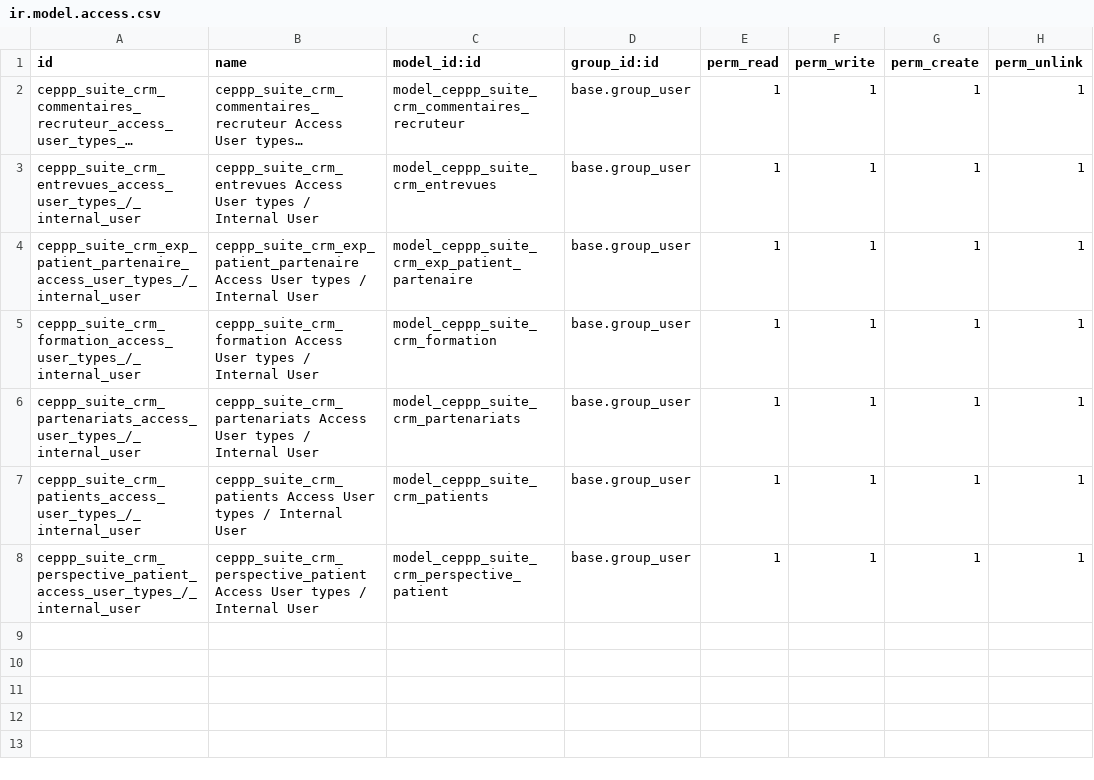
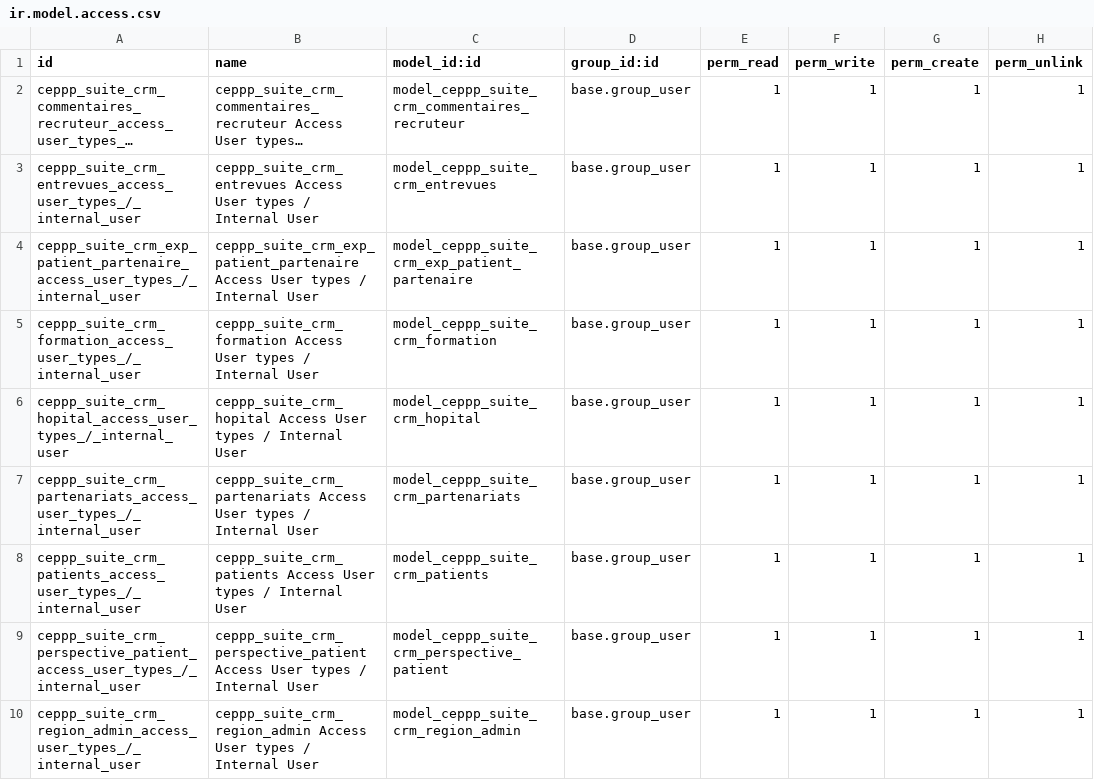
Before and after one commit to SanteLibre/erplibre-ceppp-addons, a CSV file: ceppp_suite_crm/security/ir.model.access.csv, drawn as a sheet; long unchanged cells end in …; the diff names each change by its address in the sheet, - before the commit and + after, or states it on an @@ line.

Commit message:
[ADD] ceppp_suite_crm: support hopital and region administratif

```diff
--- a/ceppp_suite_crm/security/ir.model.access.csv
+++ b/ceppp_suite_crm/security/ir.model.access.csv
+row 6: ceppp_suite_crm_hopital_access_user_types_/_internal_user | ceppp_suite_crm_hopital Access User types / Internal User | model_ceppp_suite_crm_hopital | base.group_user | 1 | 1 | 1 | 1
+row 10: ceppp_suite_crm_region_admin_access_user_types_/_internal_user | ceppp_suite_crm_region_admin Access User types / Internal User | model_ceppp_suite_crm_region_admin | base.group_user | 1 | 1 | 1 | 1
```
Also changed, not shown: 17 other files.
